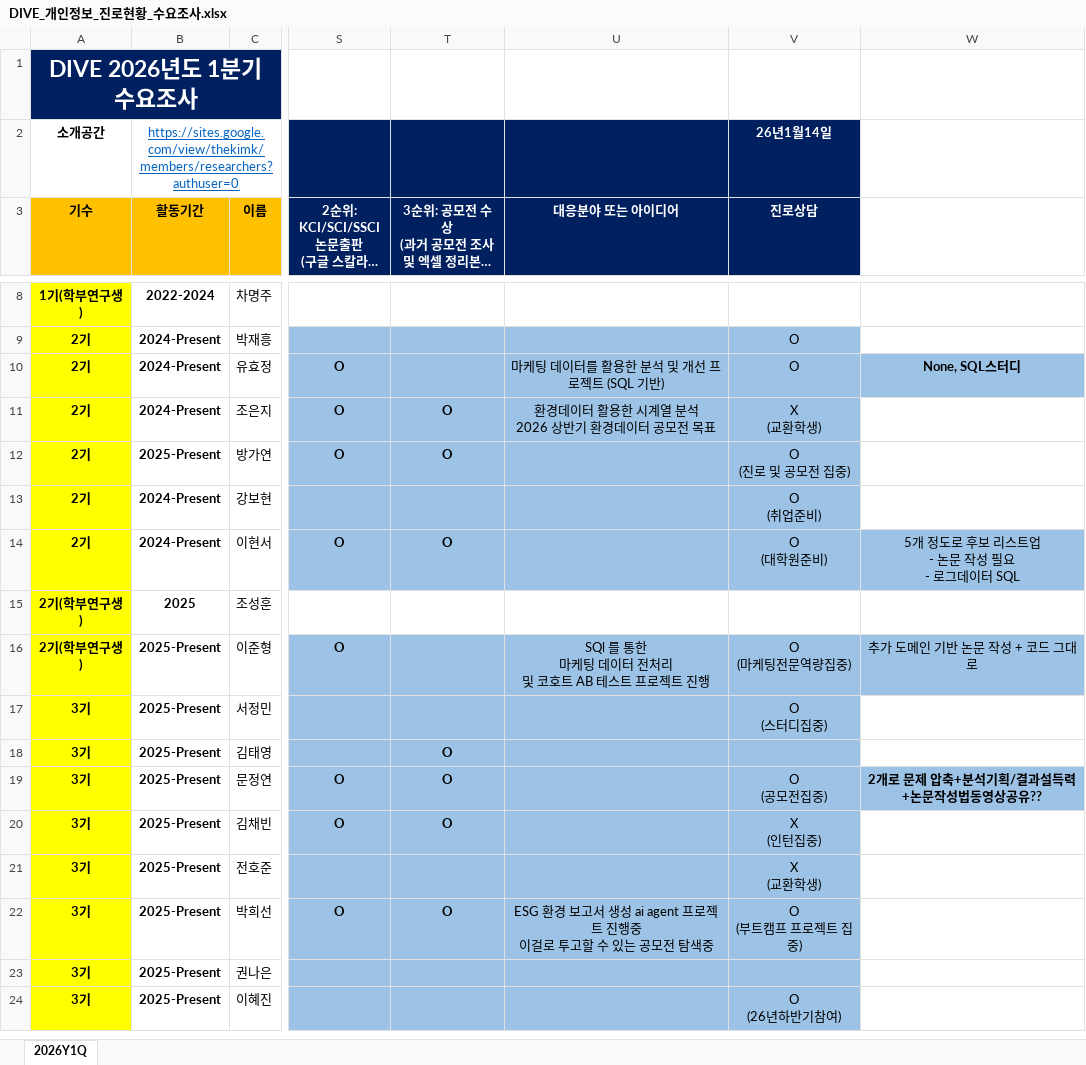
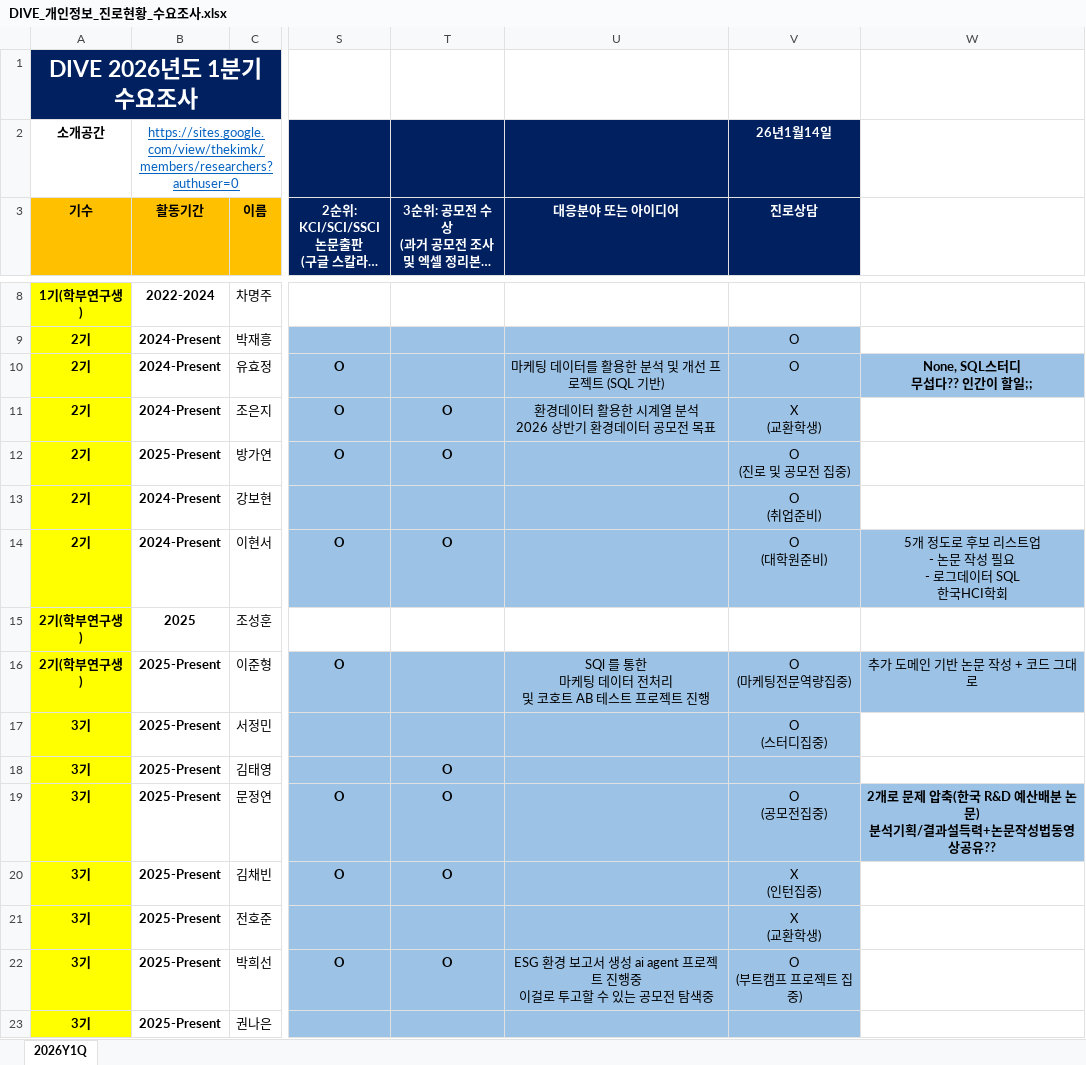
Before and after one commit to DataWizardd/DEBA-Research, an Excel workbook: [Document]/소개운영자료/DIVE_개인정보_진로현황_수요조사.xlsx, sheet 2026Y1Q, drawn as a sheet; only a part is shown, gaps mark what is left out; the shorter side is filled out with more unchanged rows; long unchanged cells end in …; values as stored, in another font and other column widths than the file's, no borders; ↵ is a line break in a cell; the diff names each change by its address in the sheet, - before the commit and + after, or states it on an @@ line.

```diff
--- a/[Document]/소개운영자료/DIVE_개인정보_진로현황_수요조사.xlsx (sheet 2026Y1Q)
+++ b/[Document]/소개운영자료/DIVE_개인정보_진로현황_수요조사.xlsx (sheet 2026Y1Q)
-W10: None, SQL스터디
+W10: None, SQL스터디 ↵ 무섭다?? 인간이 할일;;
-W14: 5개 정도로 후보 리스트업 ↵ - 논문 작성 필요 ↵ - 로그데이터 SQL
+W14: 5개 정도로 후보 리스트업 ↵ - 논문 작성 필요 ↵ - 로그데이터 SQL ↵ 한국HCI학회
-W19: 2개로 문제 압축+분석기획/결과설득력+논문작성법동영상공유??
+W19: 2개로 문제 압축(한국 R&D 예산배분 논문) ↵ 분석기획/결과설득력+논문작성법동영상공유??
```
Also changed, not shown: 5 other files.
